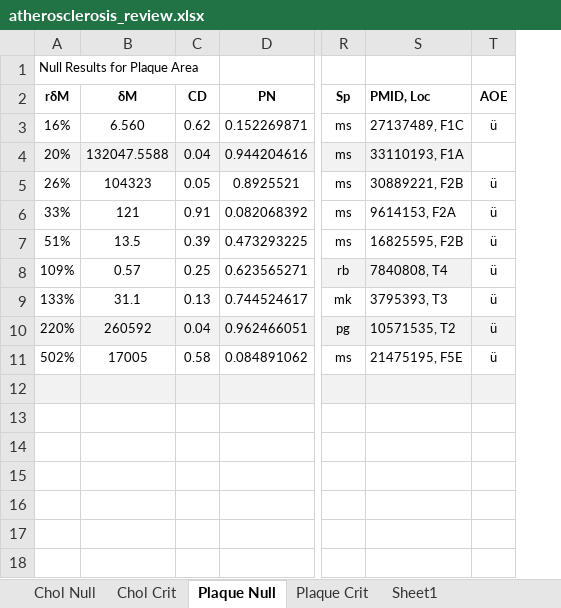
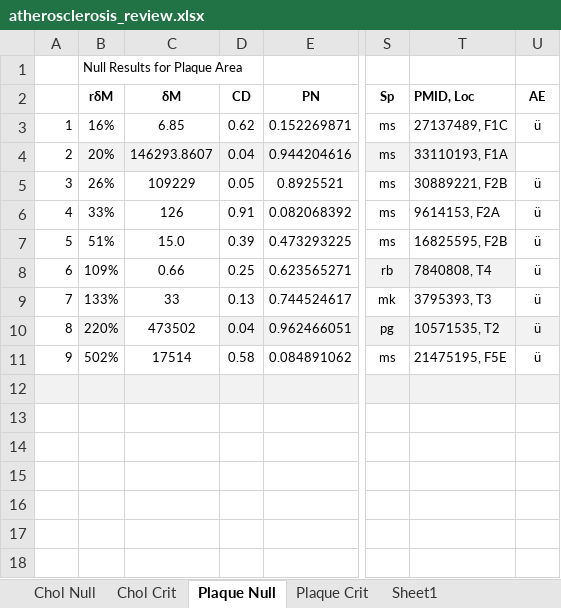
Before and after one commit to bacorliss/ACE, an Excel workbook: mdm_z/atherosclerosis_review.xlsx, sheet Plaque Null, drawn as a sheet; only a part is shown, gaps mark what is left out; values as stored, in another font and other column widths than the file's, no borders; conditional formats not drawn; addresses are those after the commit; the diff names each change by its address in the sheet, - before the commit and + after, or states it on an @@ line.

```diff
--- a/mdm_z/atherosclerosis_review.xlsx (sheet Plaque Null)
+++ b/mdm_z/atherosclerosis_review.xlsx (sheet Plaque Null)
+column A, rows 3-11: 1 | 2 | 3 | 4 | 5 | 6 | 7 | 8 | 9
-U2: AOE
+U2: AE
-C3 (δM): 6.560
+C3 (δM): 6.85
-C4 (δM): 132047.5588
+C4 (δM): 146293.8607
-C5 (δM): 104323
+C5 (δM): 109229
-C6 (δM): 121
+C6 (δM): 126
-C7 (δM): 13.5
+C7 (δM): 15.0
-C8 (δM): 0.57
+C8 (δM): 0.66
-C9 (δM): 31.1
+C9 (δM): 33
-C10 (δM): 260592
+C10 (δM): 473502
-C10 fill: #F2F2F2
+C10 fill: none
-C11 (δM): 17005
+C11 (δM): 17514
```
Also changed, not shown: sheet Chol Null, formulas that keep their value, 6 other files.
